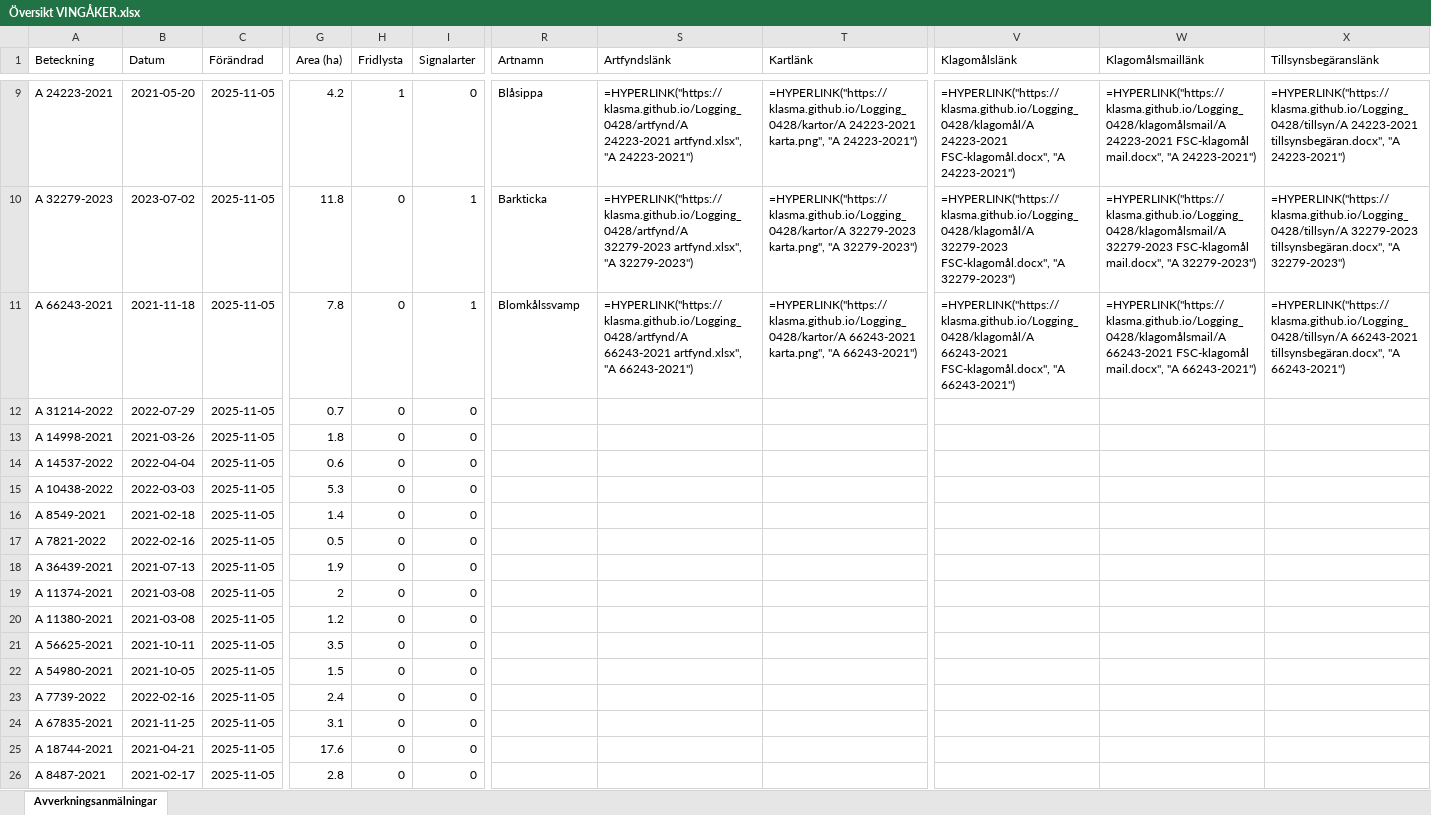
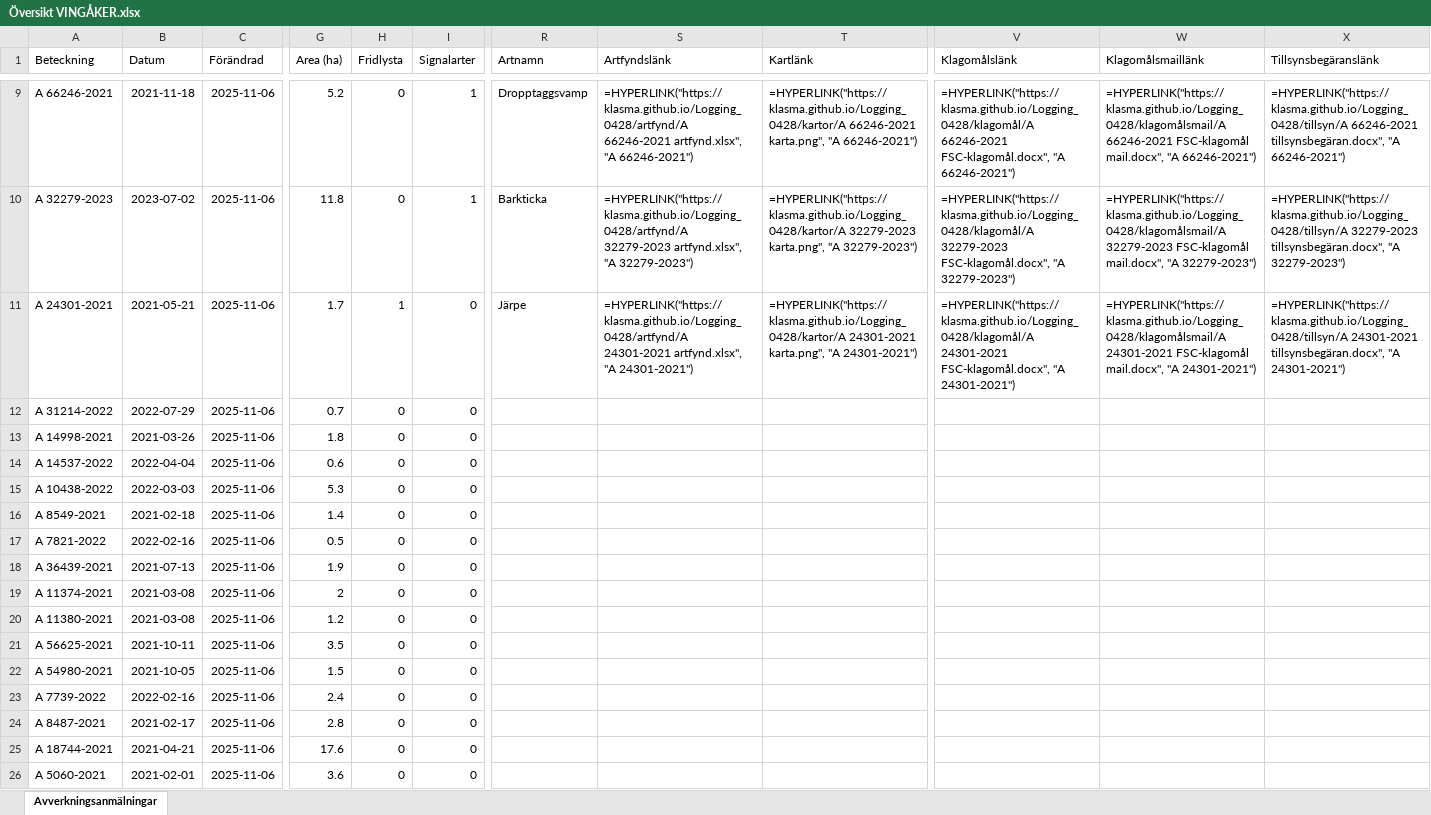
Before and after one commit to klasma/Logging_0428, an Excel workbook: Översikt VINGÅKER.xlsx, sheet Avverkningsanmälningar, drawn as a sheet; only a part is shown, gaps mark what is left out; values as stored, in another font and other column widths than the file's, no borders; formulas without a stored value are shown as written; the diff covers the shown part only; the diff names each change by its address in the sheet, - before the commit and + after, or states it on an @@ line.

```diff
--- a/Översikt VINGÅKER.xlsx (sheet Avverkningsanmälningar)
+++ b/Översikt VINGÅKER.xlsx (sheet Avverkningsanmälningar)
-A9 (Beteckning): A 24223-2021
+A9 (Beteckning): A 66246-2021
-B9 (Datum): 2021-05-20
+B9 (Datum): 2021-11-18
-C9:C26 (Förändrad): 2025-11-05
+C9:C26 (Förändrad): 2025-11-06
-G9 (Area (ha)): 4.2
+G9 (Area (ha)): 5.2
-H9 (Fridlysta): 1
+H9 (Fridlysta): 0
-I9 (Signalarter): 0
+I9 (Signalarter): 1
-R9 (Artnamn): Blåsippa
+R9 (Artnamn): Dropptaggsvamp
-S9 (Artfyndslänk): =HYPERLINK("https://klasma.github.io/Logging_0428/artfynd/A 24223-2021 artfynd.xlsx", "A 24223-2021")
+S9 (Artfyndslänk): =HYPERLINK("https://klasma.github.io/Logging_0428/artfynd/A 66246-2021 artfynd.xlsx", "A 66246-2021")
-T9 (Kartlänk): =HYPERLINK("https://klasma.github.io/Logging_0428/kartor/A 24223-2021 karta.png", "A 24223-2021")
+T9 (Kartlänk): =HYPERLINK("https://klasma.github.io/Logging_0428/kartor/A 66246-2021 karta.png", "A 66246-2021")
-V9 (Klagomålslänk): =HYPERLINK("https://klasma.github.io/Logging_0428/klagomål/A 24223-2021 FSC-klagomål.docx", "A 24223-2021")
+V9 (Klagomålslänk): =HYPERLINK("https://klasma.github.io/Logging_0428/klagomål/A 66246-2021 FSC-klagomål.docx", "A 66246-2021")
-W9 (Klagomålsmaillänk): =HYPERLINK("https://klasma.github.io/Logging_0428/klagomålsmail/A 24223-2021 FSC-klagomål mail.docx", "A 24223-2021")
+W9 (Klagomålsmaillänk): =HYPERLINK("https://klasma.github.io/Logging_0428/klagomålsmail/A 66246-2021 FSC-klagomål mail.docx", "A 66246-2021")
-X9 (Tillsynsbegäranslänk): =HYPERLINK("https://klasma.github.io/Logging_0428/tillsyn/A 24223-2021 tillsynsbegäran.docx", "A 24223-2021")
+X9 (Tillsynsbegäranslänk): =HYPERLINK("https://klasma.github.io/Logging_0428/tillsyn/A 66246-2021 tillsynsbegäran.docx", "A 66246-2021")
-A11 (Beteckning): A 66243-2021
+A11 (Beteckning): A 24301-2021
-B11 (Datum): 2021-11-18
+B11 (Datum): 2021-05-21
-G11 (Area (ha)): 7.8
+G11 (Area (ha)): 1.7
-H11 (Fridlysta): 0
+H11 (Fridlysta): 1
-I11 (Signalarter): 1
+I11 (Signalarter): 0
-R11 (Artnamn): Blomkålssvamp
+R11 (Artnamn): Järpe
-S11 (Artfyndslänk): =HYPERLINK("https://klasma.github.io/Logging_0428/artfynd/A 66243-2021 artfynd.xlsx", "A 66243-2021")
+S11 (Artfyndslänk): =HYPERLINK("https://klasma.github.io/Logging_0428/artfynd/A 24301-2021 artfynd.xlsx", "A 24301-2021")
-T11 (Kartlänk): =HYPERLINK("https://klasma.github.io/Logging_0428/kartor/A 66243-2021 karta.png", "A 66243-2021")
+T11 (Kartlänk): =HYPERLINK("https://klasma.github.io/Logging_0428/kartor/A 24301-2021 karta.png", "A 24301-2021")
-V11 (Klagomålslänk): =HYPERLINK("https://klasma.github.io/Logging_0428/klagomål/A 66243-2021 FSC-klagomål.docx", "A 66243-2021")
+V11 (Klagomålslänk): =HYPERLINK("https://klasma.github.io/Logging_0428/klagomål/A 24301-2021 FSC-klagomål.docx", "A 24301-2021")
-W11 (Klagomålsmaillänk): =HYPERLINK("https://klasma.github.io/Logging_0428/klagomålsmail/A 66243-2021 FSC-klagomål mail.docx", "A 66243-2021")
+W11 (Klagomålsmaillänk): =HYPERLINK("https://klasma.github.io/Logging_0428/klagomålsmail/A 24301-2021 FSC-klagomål mail.docx", "A 24301-2021")
-X11 (Tillsynsbegäranslänk): =HYPERLINK("https://klasma.github.io/Logging_0428/tillsyn/A 66243-2021 tillsynsbegäran.docx", "A 66243-2021")
+X11 (Tillsynsbegäranslänk): =HYPERLINK("https://klasma.github.io/Logging_0428/tillsyn/A 24301-2021 tillsynsbegäran.docx", "A 24301-2021")
-A24 (Beteckning): A 67835-2021
+A24 (Beteckning): A 8487-2021
-B24 (Datum): 2021-11-25
+B24 (Datum): 2021-02-17
-G24 (Area (ha)): 3.1
+G24 (Area (ha)): 2.8
-A26 (Beteckning): A 8487-2021
+A26 (Beteckning): A 5060-2021
-B26 (Datum): 2021-02-17
+B26 (Datum): 2021-02-01
-G26 (Area (ha)): 2.8
+G26 (Area (ha)): 3.6
```
Also changed, not shown: 1015 edited cells elsewhere in this sheet, artfynd/A 13073-2023 artfynd.xlsx, artfynd/A 24223-2021 artfynd.xlsx, 53 other files.
